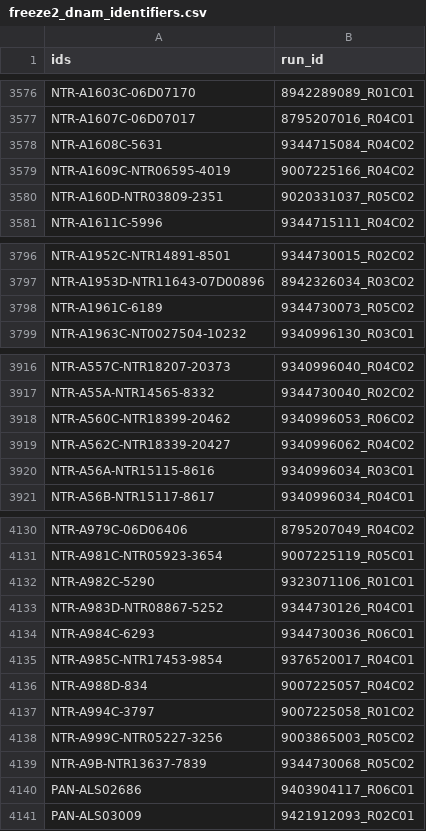
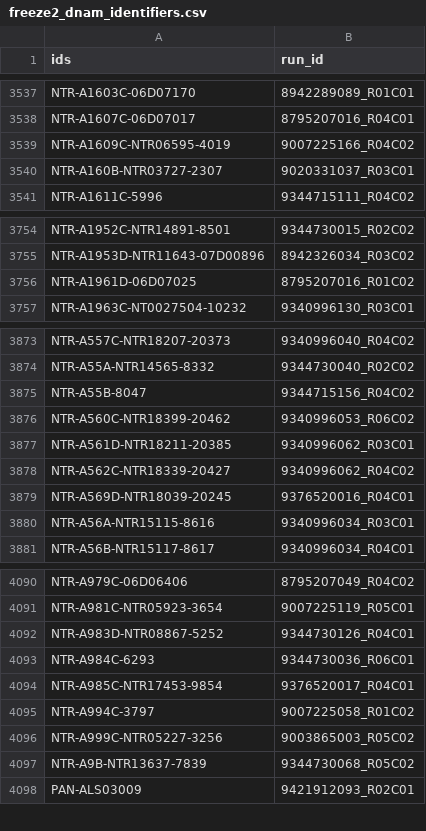
Before and after one commit to bbmri-nl/BBMRIomics, a CSV file: BBMRIomics/data/freeze2_dnam_identifiers.csv, drawn as a sheet; only a part is shown, gaps mark what is left out; removed rows and columns are numbered as before the commit, all else as after; the diff covers the shown part only; the diff names each change by its address in the sheet, - before the commit and + after, or states it on an @@ line.

```diff
--- a/BBMRIomics/data/freeze2_dnam_identifiers.csv
+++ b/BBMRIomics/data/freeze2_dnam_identifiers.csv
-row 3578: NTR-A1608C-5631 | 9344715084_R04C02
-row 3580: NTR-A160D-NTR03809-2351 | 9020331037_R05C02
+row 3540: NTR-A160B-NTR03727-2307 | 9020331037_R03C01
-row 3798: NTR-A1961C-6189 | 9344730073_R05C02
+row 3756: NTR-A1961D-06D07025 | 8795207016_R01C02
+row 3875: NTR-A55B-8047 | 9344715156_R04C02
+row 3877: NTR-A561D-NTR18211-20385 | 9340996062_R03C01
+row 3879: NTR-A569D-NTR18039-20245 | 9376520016_R04C01
-row 4132: NTR-A982C-5290 | 9323071106_R01C01
-row 4136: NTR-A988D-834 | 9007225057_R04C02
-row 4140: PAN-ALS02686 | 9403904117_R06C01
```
Also changed, not shown: 8 added rows, 74 removed rows and 2 edited cells elsewhere in this file, BBMRIomics/data/freeze2_overlap_identifiers.csv, BBMRIomics/data/freeze2_rna_identifiers.csv, 3 other files.
